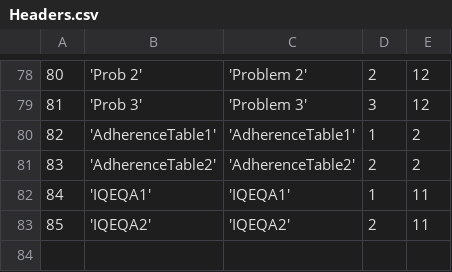
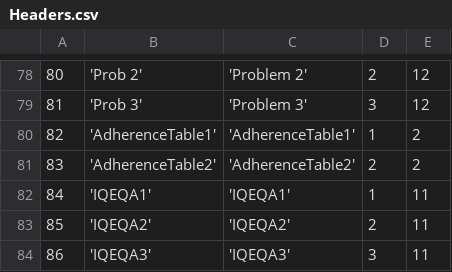
Before and after one commit to EyeSeeTea/malariapp, a CSV file: app/src/main/assets/Headers.csv, drawn as a sheet; only a part is shown, gaps mark what is left out.

```diff
--- a/app/src/main/assets/Headers.csv
+++ b/app/src/main/assets/Headers.csv
@@ -83 +83,2 @@
 85;'IQEQA2';'IQEQA2';2;11
+86;'IQEQA3';'IQEQA3';3;11
```
Also changed, not shown: app/src/main/assets/Questions.csv, 4 other files.
